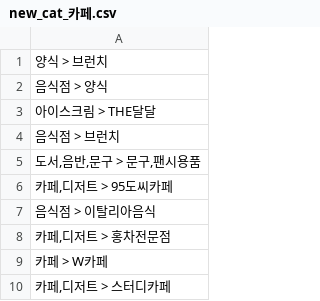
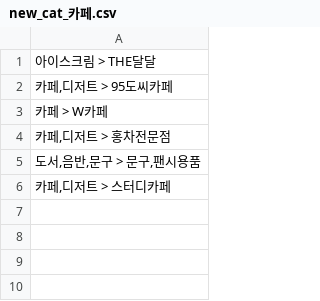
Before and after one commit to L1nked2/dough, a CSV file: crawler/cat_to_tag_table/new_cat_카페.csv, drawn as a sheet.

```diff
--- a/crawler/cat_to_tag_table/new_cat_카페.csv
+++ b/crawler/cat_to_tag_table/new_cat_카페.csv
@@ -1,10 +1,6 @@
-양식 > 브런치
-음식점 > 양식
 아이스크림 > THE달달
-음식점 > 브런치
+"카페,디저트 > 95도씨카페"
+카페 > W카페
+"카페,디저트 > 홍차전문점"
 "도서,음반,문구 > 문구,팬시용품"
-"카페,디저트 > 95도씨카페"
-음식점 > 이탈리아음식
-"카페,디저트 > 홍차전문점"
-카페 > W카페
 "카페,디저트 > 스터디카페"
```
Also changed, not shown: crawler/cat_to_tag_table/new_cat_맛집.csv, 2 other files.
